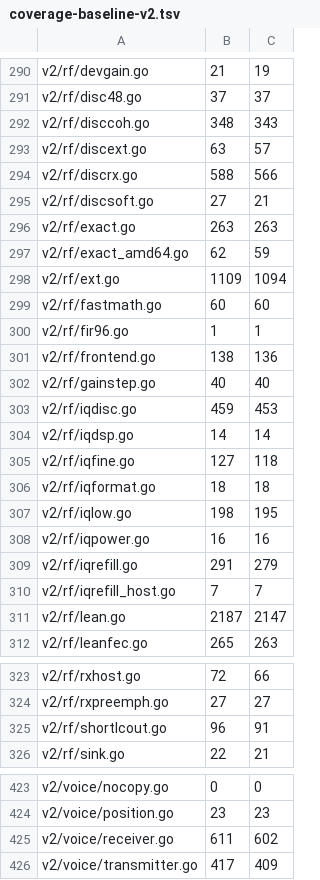
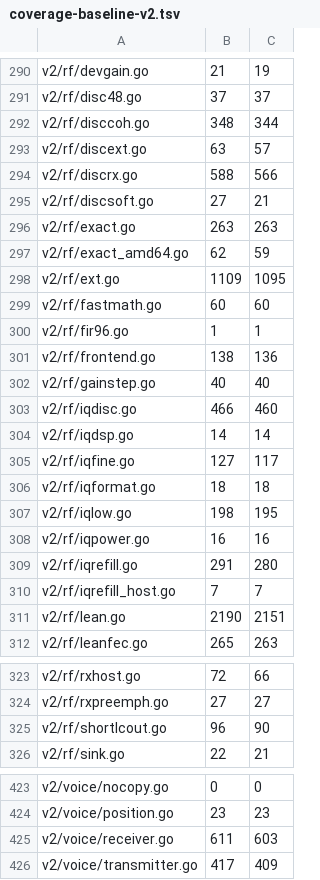
Before and after one commit to USA-RedDragon/dmrgo, a TSV file: .github/coverage-baseline-v2.tsv, drawn as a sheet; only a part is shown, gaps mark what is left out.

```diff
--- a/.github/coverage-baseline-v2.tsv
+++ b/.github/coverage-baseline-v2.tsv
@@ -291,3 +291,3 @@ v2/rf/devgain.go	21	19
 v2/rf/disc48.go	37	37
-v2/rf/disccoh.go	348	343
+v2/rf/disccoh.go	348	344
 v2/rf/discext.go	63	57
@@ -297,3 +297,3 @@ v2/rf/exact.go	263	263
 v2/rf/exact_amd64.go	62	59
-v2/rf/ext.go	1109	1094
+v2/rf/ext.go	1109	1095
 v2/rf/fastmath.go	60	60
@@ -302,5 +302,5 @@ v2/rf/frontend.go	138	136
 v2/rf/gainstep.go	40	40
-v2/rf/iqdisc.go	459	453
+v2/rf/iqdisc.go	466	460
 v2/rf/iqdsp.go	14	14
-v2/rf/iqfine.go	127	118
+v2/rf/iqfine.go	127	117
 v2/rf/iqformat.go	18	18
@@ -308,5 +308,5 @@ v2/rf/iqlow.go	198	195
 v2/rf/iqpower.go	16	16
-v2/rf/iqrefill.go	291	279
+v2/rf/iqrefill.go	291	280
 v2/rf/iqrefill_host.go	7	7
-v2/rf/lean.go	2187	2147
+v2/rf/lean.go	2190	2151
 v2/rf/leanfec.go	265	263
@@ -324,3 +324,3 @@ v2/rf/rxhost.go	72	66
 v2/rf/rxpreemph.go	27	27
-v2/rf/shortlcout.go	96	91
+v2/rf/shortlcout.go	96	90
 v2/rf/sink.go	22	21
@@ -424,3 +424,3 @@ v2/voice/nocopy.go	0	0
 v2/voice/position.go	23	23
-v2/voice/receiver.go	611	602
+v2/voice/receiver.go	611	603
 v2/voice/transmitter.go	417	409
```
